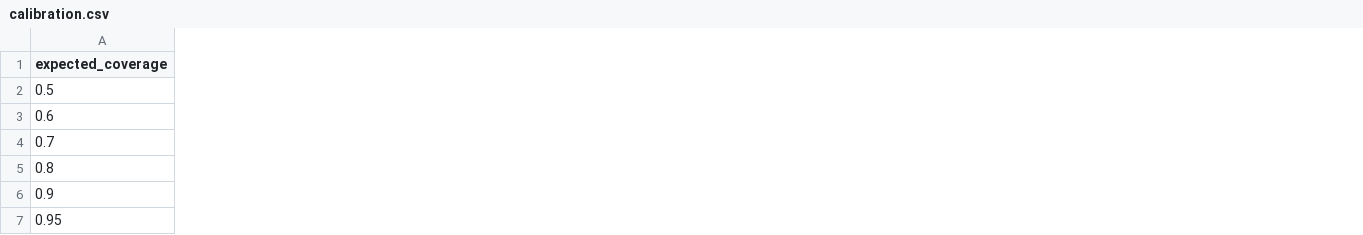
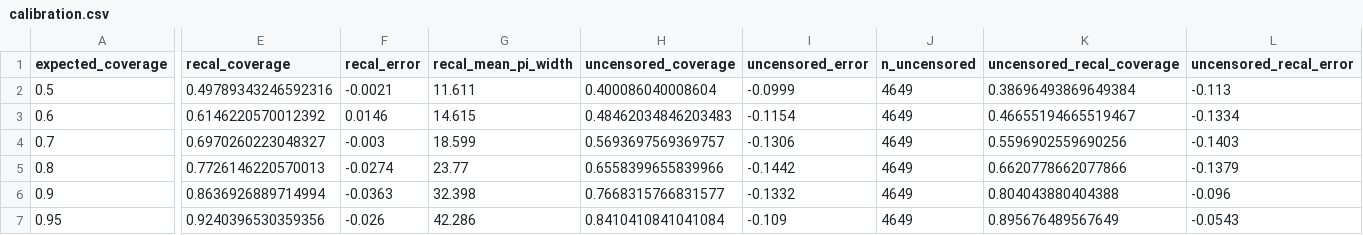
Before and after one commit to Derek-Regier/Predictive-Maintenance, a CSV file: reports/FD001/calibration.csv, drawn as a sheet; only a part is shown, gaps mark what is left out; the diff names each change by its address in the sheet, - before the commit and + after, or states it on an @@ line.

Commit message:
Rework on health monitoring, tackled calibration issues

```diff
--- a/reports/FD001/calibration.csv
+++ b/reports/FD001/calibration.csv
+column E (recal_coverage), rows 2-7: 0.49789343246592316 | 0.6146220570012392 | 0.6970260223048327 | 0.7726146220570013 | 0.8636926889714994 | 0.9240396530359356
+column F (recal_error), rows 2-7: -0.0021 | 0.0146 | -0.003 | -0.0274 | -0.0363 | -0.026
+column G (recal_mean_pi_width), rows 2-7: 11.611 | 14.615 | 18.599 | 23.77 | 32.398 | 42.286
+column H (uncensored_coverage), rows 2-7: 0.400086040008604 | 0.48462034846203483 | 0.5693697569369757 | 0.6558399655839966 | 0.7668315766831577 | 0.8410410841041084
+column I (uncensored_error), rows 2-7: -0.0999 | -0.1154 | -0.1306 | -0.1442 | -0.1332 | -0.109
+column J (n_uncensored), rows 2-7: all 4649
+column K (uncensored_recal_coverage), rows 2-7: 0.38696493869649384 | 0.46655194665519467 | 0.5596902559690256 | 0.6620778662077866 | 0.804043880404388 | 0.895676489567649
+column L (uncensored_recal_error), rows 2-7: -0.113 | -0.1334 | -0.1403 | -0.1379 | -0.096 | -0.0543
```
Also changed, not shown: reports/FD002/calibration.csv, reports/FD002/predictions_last.csv, 44 other files.
